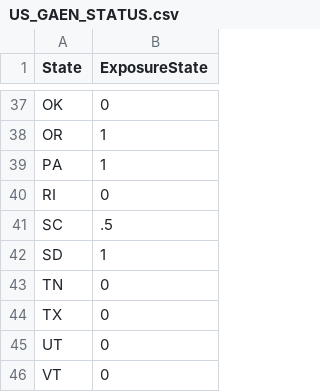
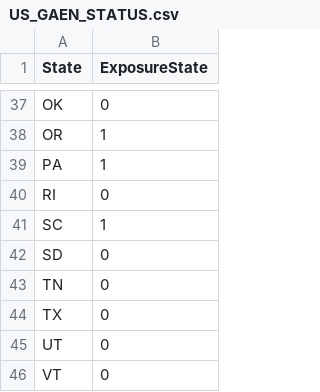
Before and after one commit to andrebriggs/us-map-exposures, a CSV file: US_GAEN_STATUS.csv, drawn as a sheet; only a part is shown, gaps mark what is left out.

Commit message:
Update US_GAEN_STATUS.csv

```diff
--- a/US_GAEN_STATUS.csv
+++ b/US_GAEN_STATUS.csv
@@ -40,4 +40,4 @@ PA,1
 RI,0
-SC,.5
-SD,1
+SC,1
+SD,0
 TN,0
```
